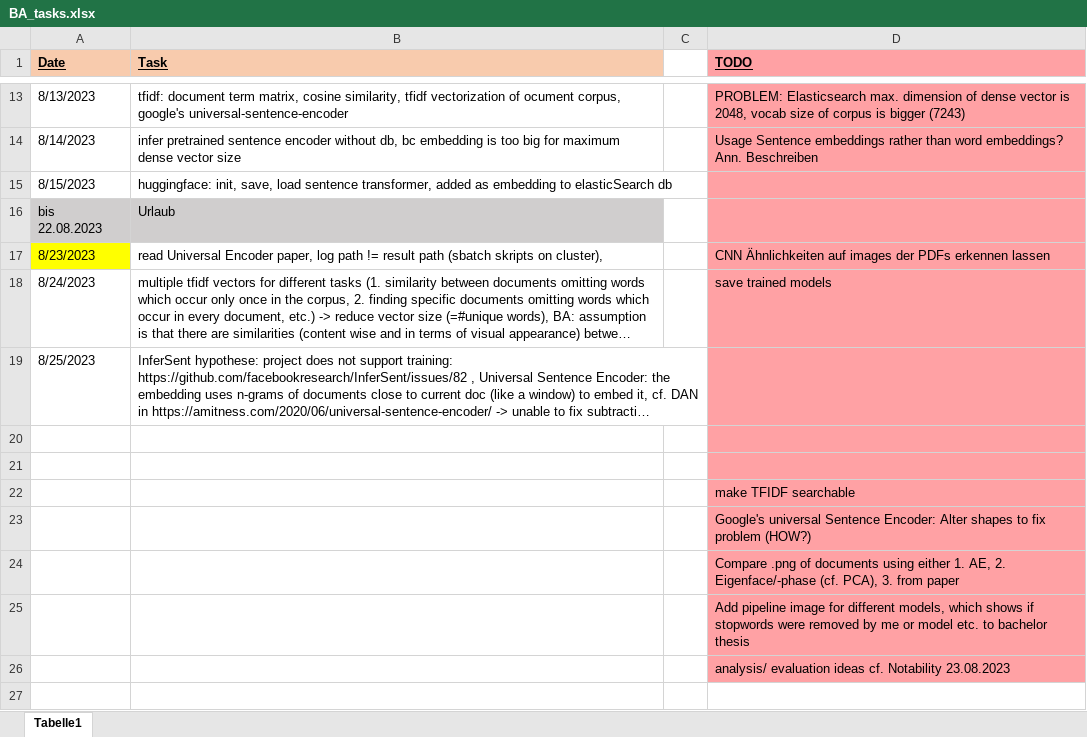
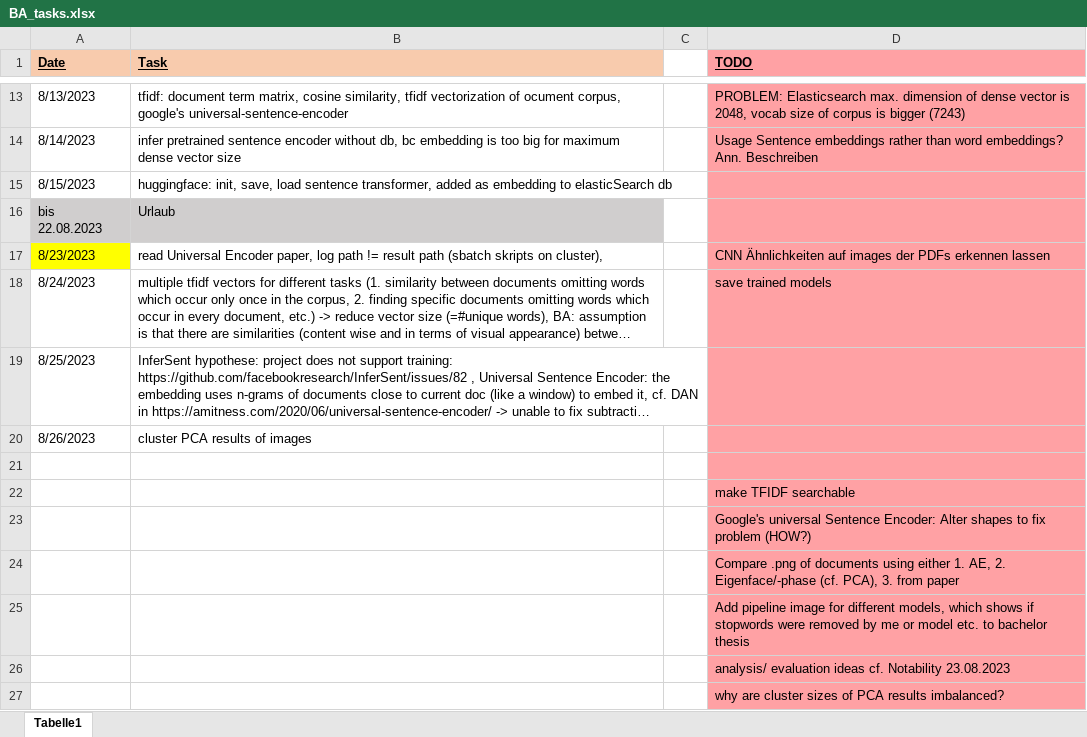
Before and after one commit to KlaraGtknst/topic-analysis-text-data, an Excel workbook: BA_tasks.xlsx, sheet Tabelle1, drawn as a sheet; only a part is shown, gaps mark what is left out; long unchanged cells end in …; values as stored, in another font and other column widths than the file's, no borders; the diff names each change by its address in the sheet, - before the commit and + after, or states it on an @@ line.

```diff
--- a/BA_tasks.xlsx (sheet Tabelle1)
+++ b/BA_tasks.xlsx (sheet Tabelle1)
-row 20: (empty)
+row 20: 8/26/2023 | cluster PCA results of images
+row 27:  |  |  | why are cluster sizes of PCA results imbalanced?
```
Also changed, not shown: 1 other file.
